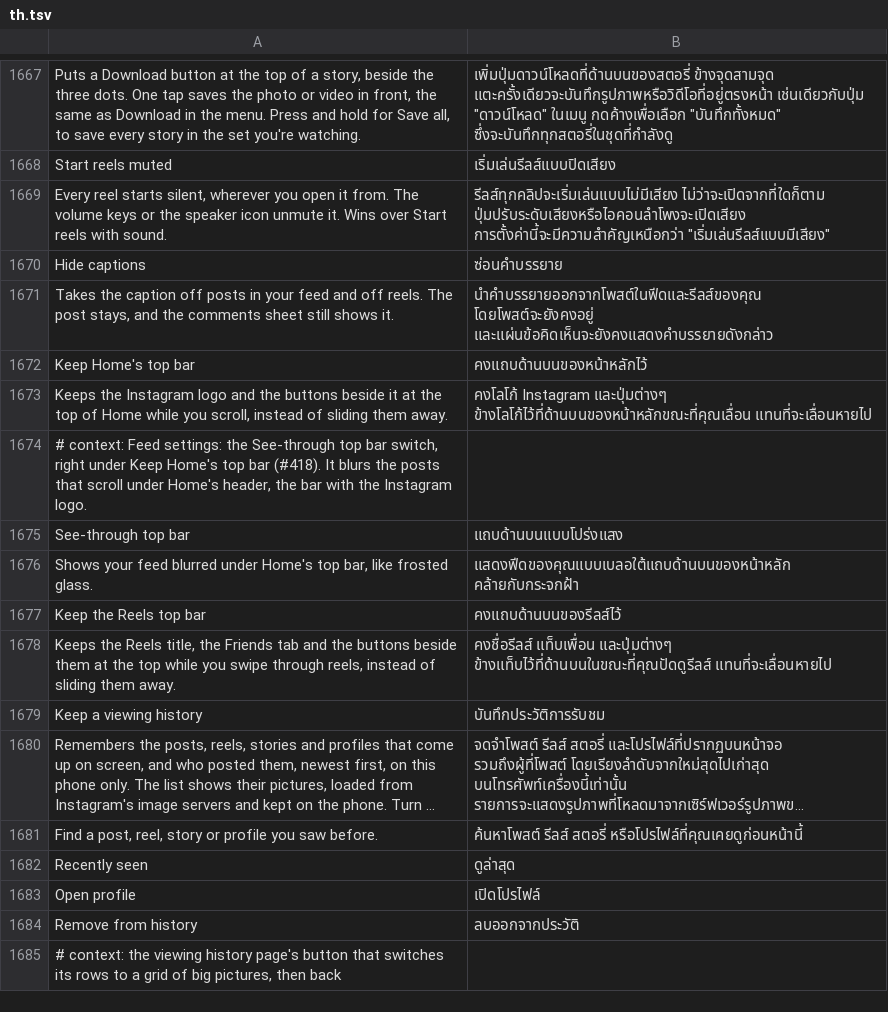
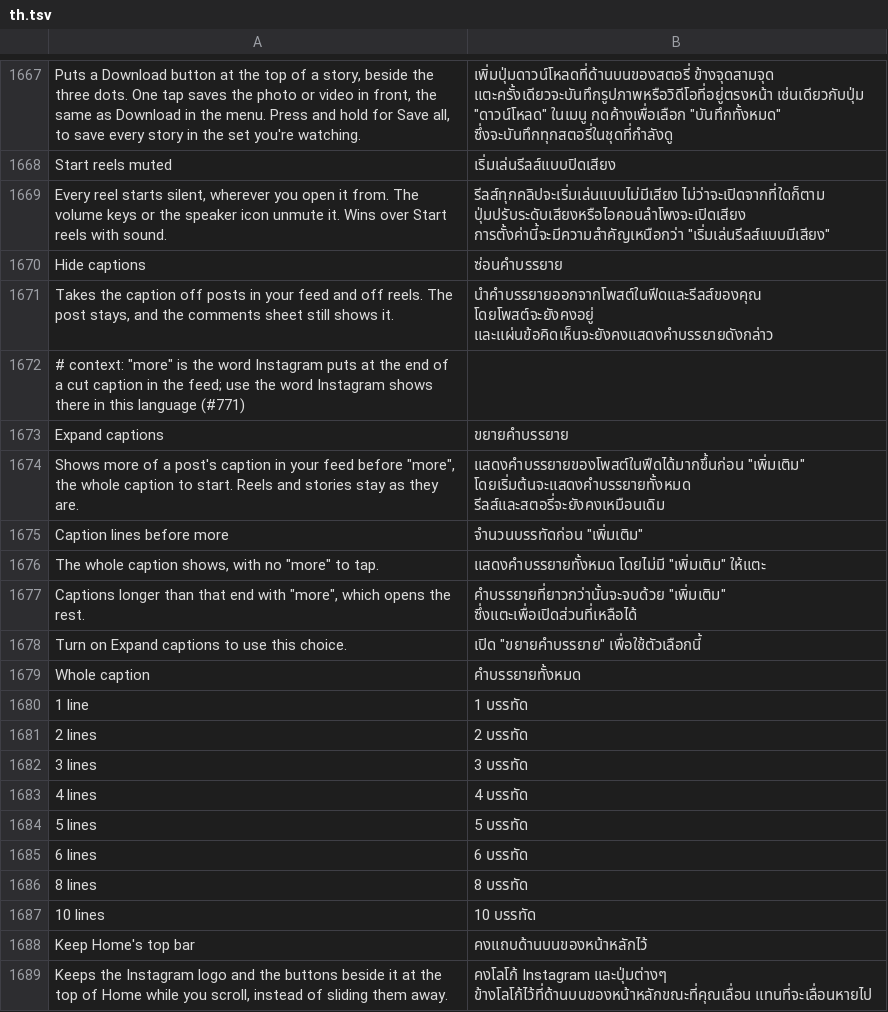
Before and after one commit to SysAdminDoc/HushGram, a TSV file: extensions/shared/library/src/main/l10n/th.tsv, drawn as a sheet; only a part is shown, gaps mark what is left out; the shorter side is filled out with more unchanged rows; long unchanged cells end in ….

Commit message:
feat(feed): Expand captions, with a pick for the lines before "more"
Instagram cuts a feed caption in its caption builder (456's 02pL.A03)
with the trim helper ExpandingTextView's onMeasure uses, handing it a
line count from the props or a per-surface default. The patch asks
CaptionLength for that count right before the cut, with the surface
the post shows on: the feeds get the pick (the whole caption to
start), Reels, stories and the viewers keep Instagram's count, and a
count Instagram opened up (none, or more than ten) stays open. The
pick's row leads its summary with the count chosen, since every count
shares one explanation.

Refs #771

```diff
--- a/extensions/shared/library/src/main/l10n/th.tsv
+++ b/extensions/shared/library/src/main/l10n/th.tsv
@@ -1671,2 +1671,18 @@ Hide captions	ซ่อนคำบรรยาย
 Takes the caption off posts in your feed and off reels. The post stays, and the comments sheet still shows it.	นำคำบรรยายออกจากโพสต์ในฟีดและรีลส์ของคุณ โดยโพสต์จะยังคงอยู่ และแผ่นข้อคิดเห็นจะยังคงแสดงคำบรรยายดังกล่าว
+# context: "more" is the word Instagram puts at the end of a cut caption in the feed; use the word Instagram shows there in this language (#771)
+Expand captions	ขยายคำบรรยาย
+Shows more of a post's caption in your feed before "more", the whole caption to start. Reels and stories stay as they are.	แสดงคำบรรยายของโพสต์ในฟีดได้มากขึ้นก่อน "เพิ่มเติม" โดยเริ่มต้นจะแสดงคำบรรยายทั้งหมด รีลส์และสตอรี่จะยังคงเหมือนเดิม
+Caption lines before more	จำนวนบรรทัดก่อน "เพิ่มเติม"
+The whole caption shows, with no "more" to tap.	แสดงคำบรรยายทั้งหมด โดยไม่มี "เพิ่มเติม" ให้แตะ
+Captions longer than that end with "more", which opens the rest.	คำบรรยายที่ยาวกว่านั้นจะจบด้วย "เพิ่มเติม" ซึ่งแตะเพื่อเปิดส่วนที่เหลือได้
+Turn on Expand captions to use this choice.	เปิด "ขยายคำบรรยาย" เพื่อใช้ตัวเลือกนี้
+Whole caption	คำบรรยายทั้งหมด
+1 line	1 บรรทัด
+2 lines	2 บรรทัด
+3 lines	3 บรรทัด
+4 lines	4 บรรทัด
+5 lines	5 บรรทัด
+6 lines	6 บรรทัด
+8 lines	8 บรรทัด
+10 lines	10 บรรทัด
 Keep Home's top bar	คงแถบด้านบนของหน้าหลักไว้
```
Also changed, not shown: extensions/shared/library/src/main/l10n/es.tsv, extensions/shared/library/src/main/l10n/in.tsv, 29 other files.
